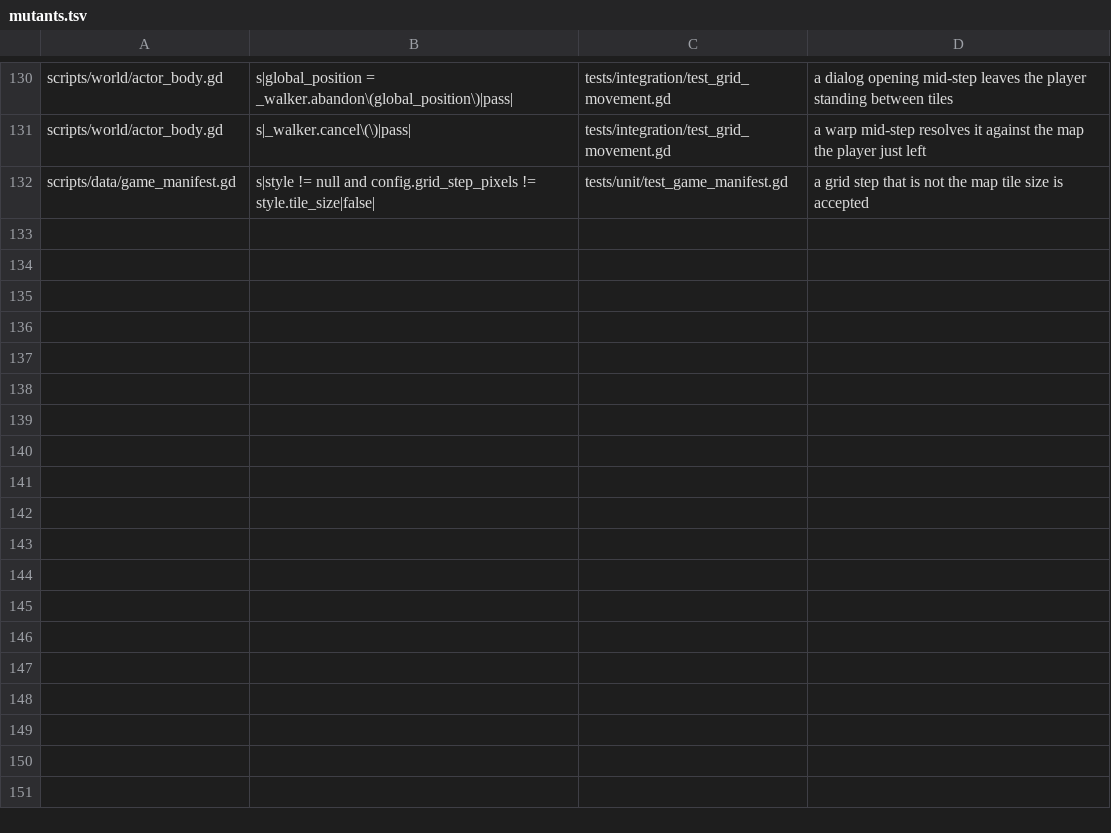
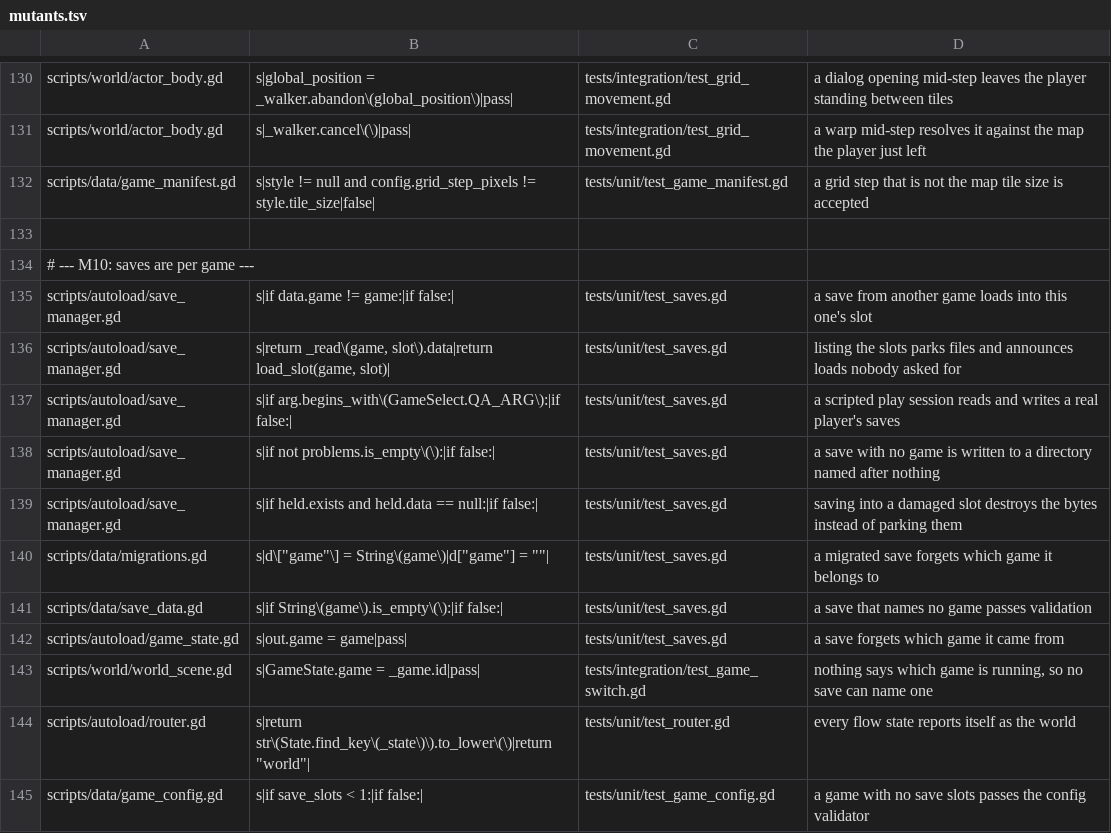
Before and after one commit to Ali0600/rpg-template, a TSV file: tools/mutants.tsv, drawn as a sheet; only a part is shown, gaps mark what is left out; the diff names each change by its address in the sheet, - before the commit and + after, or states it on an @@ line.

Commit message:
Gave a save a game to belong to, and a directory to sit in (#23)
Saves were slot-numbered and nothing more, so with two games in one build
`slot_0.json` meant whichever game wrote it last, and a demo save loaded
into the quest would have presented as the quest being broken.

Slots are now `user://saves/<game>/slot_N.json` AND the file names its own
game, so the two are cross-checked on every read: a save copied or edited
into the wrong directory is refused and its bytes parked, never loaded.

- SaveData v3 (`game`), with `Migrations.apply(raw, game)` taking the game
  as data - a pre-v3 file cannot say which game it is, and the slot it was
  found in is the only evidence, so passing it in keeps each step a pure
  function of (file, game)
- `peek()`: the slot list's silent read. Drawing a menu must not park files
  or announce loads. Its consequence is that an unreadable slot looks
  empty, so `save()` now parks whatever it is about to overwrite - the one
  path that could otherwise destroy a damaged file without saying so
- a `--qa-script=` run saves under `user://qa_saves`, wiped at boot, so a
  play script neither reads nor overwrites a real player's progress
- `GameState.game`, written by the world when a game starts and nowhere else
- `GameConfig.save_slots` (3), validated
- `Router.state_name()` derived from the enum rather than a positional array
  beside it - the deferred fix from M7

11 new mutants, all killed on the first run.

```diff
--- a/tools/mutants.tsv
+++ b/tools/mutants.tsv
+row 133: (empty)
+row 134: # --- M10: saves are per game ---
+row 135: scripts/autoload/save_manager.gd | s|if data.game != game:|if false:| | tests/unit/test_saves.gd | a save from another game loads into this one's slot
+row 136: scripts/autoload/save_manager.gd | s|return _read\(game, slot\).data|return load_slot(game, slot)| | tests/unit/test_saves.gd | listing the slots parks files and announces loads nobody asked for
+row 137: scripts/autoload/save_manager.gd | s|if arg.begins_with\(GameSelect.QA_ARG\):|if false:| | tests/unit/test_saves.gd | a scripted play session reads and writes a real player's saves
+row 138: scripts/autoload/save_manager.gd | s|if not problems.is_empty\(\):|if false:| | tests/unit/test_saves.gd | a save with no game is written to a directory named after nothing
+row 139: scripts/autoload/save_manager.gd | s|if held.exists and held.data == null:|if false:| | tests/unit/test_saves.gd | saving into a damaged slot destroys the bytes instead of parking them
+row 140: scripts/data/migrations.gd | s|d\["game"\] = String\(game\)|d["game"] = ""| | tests/unit/test_saves.gd | a migrated save forgets which game it belongs to
+row 141: scripts/data/save_data.gd | s|if String\(game\).is_empty\(\):|if false:| | tests/unit/test_saves.gd | a save that names no game passes validation
+row 142: scripts/autoload/game_state.gd | s|out.game = game|pass| | tests/unit/test_saves.gd | a save forgets which game it came from
+row 143: scripts/world/world_scene.gd | s|GameState.game = _game.id|pass| | tests/integration/test_game_switch.gd | nothing says which game is running, so no save can name one
+row 144: scripts/autoload/router.gd | s|return str\(State.find_key\(_state\)\).to_lower\(\)|return "world"| | tests/unit/test_router.gd | every flow state reports itself as the world
+row 145: scripts/data/game_config.gd | s|if save_slots < 1:|if false:| | tests/unit/test_game_config.gd | a game with no save slots passes the config validator
```
Also changed, not shown: 21 other files.
